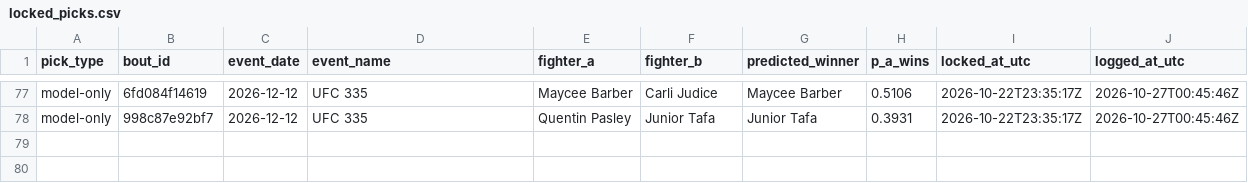
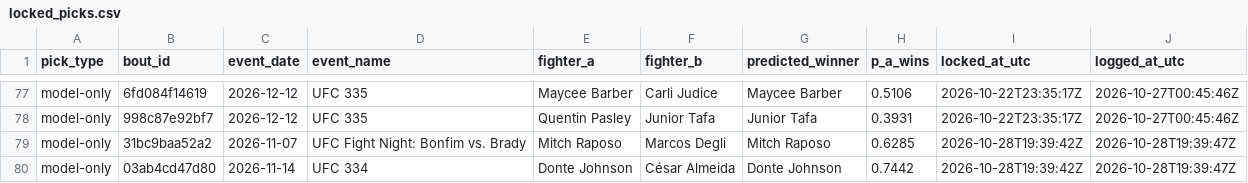
Before and after one commit to slixz7/ufc-project, a CSV file: picks_log/locked_picks.csv, drawn as a sheet; only a part is shown, gaps mark what is left out.

```diff
--- a/picks_log/locked_picks.csv
+++ b/picks_log/locked_picks.csv
@@ -78 +78,3 @@ model-only,6fd084f14619,2026-12-12,UFC 335,Maycee Barber,Carli Judice,Maycee Bar
 model-only,998c87e92bf7,2026-12-12,UFC 335,Quentin Pasley,Junior Tafa,Junior Tafa,0.3931,2026-10-22T23:35:17Z,2026-10-27T00:45:46Z
+model-only,31bc9baa52a2,2026-11-07,UFC Fight Night: Bonfim vs. Brady,Mitch Raposo,Marcos Degli,Mitch Raposo,0.6285,2026-10-28T19:39:42Z,2026-10-28T19:39:47Z
+model-only,03ab4cd47d80,2026-11-14,UFC 334,Donte Johnson,César Almeida,Donte Johnson,0.7442,2026-10-28T19:39:42Z,2026-10-28T19:39:47Z
```
Also changed, not shown: picks_log/locked_distance.csv.
